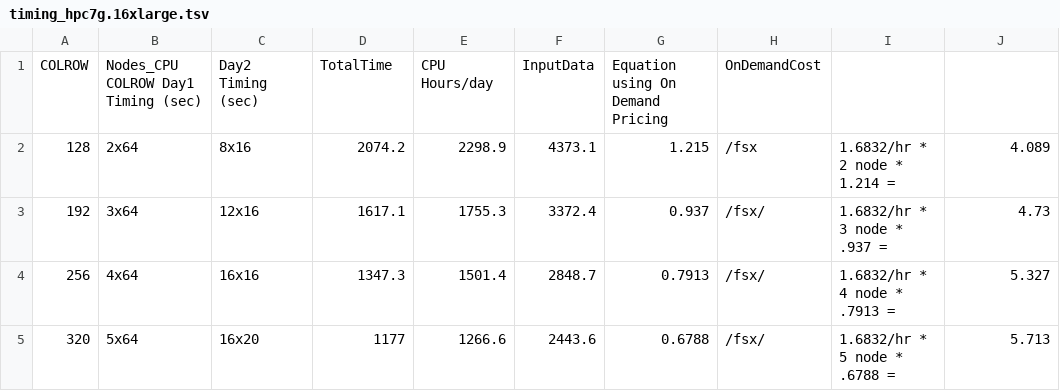
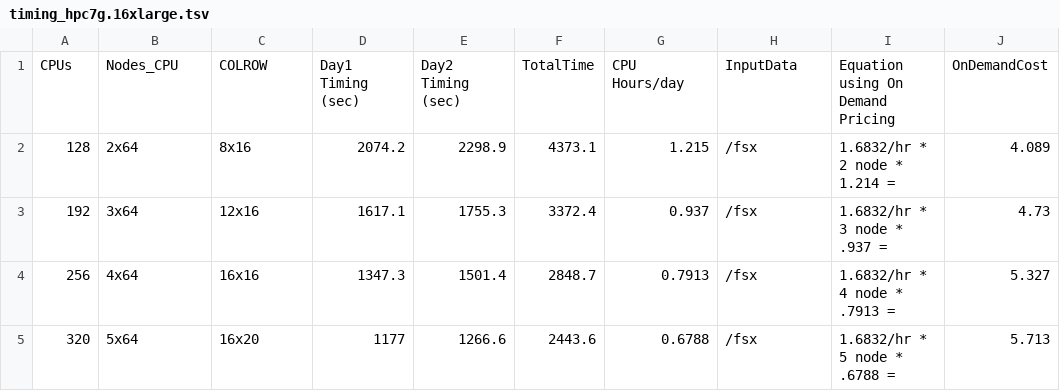
Before and after one commit to CMASCenter/pcluster-cmaq, a TSV file: docs/user_guide_pcluster/post/qa/timing_hpc7g.16xlarge.tsv, drawn as a sheet.

```diff
--- a/docs/user_guide_pcluster/post/qa/timing_hpc7g.16xlarge.tsv
+++ b/docs/user_guide_pcluster/post/qa/timing_hpc7g.16xlarge.tsv
@@ -1,5 +1,5 @@
-COLROW	Nodes_CPU COLROW Day1 Timing (sec)	Day2 Timing (sec)	TotalTime	CPU Hours/day	InputData	Equation using On Demand Pricing	OnDemandCost
+CPUs	Nodes_CPU	COLROW	Day1 Timing (sec)	Day2 Timing (sec)	TotalTime	CPU Hours/day	InputData	Equation using On Demand Pricing	OnDemandCost
 128	2x64	8x16	2074.2	2298.9	4373.1	1.215	/fsx	1.6832/hr * 2 node * 1.214 =	4.089
-192	3x64	12x16	1617.1	1755.3	3372.4	0.937	/fsx/	1.6832/hr * 3 node * .937 =	4.73
-256	4x64	16x16	1347.3	1501.4	2848.7	0.7913	/fsx/	1.6832/hr * 4 node * .7913 =	5.327
-320	5x64	16x20	1177	1266.6	2443.6	0.6788	/fsx/	1.6832/hr * 5 node * .6788 =	5.713
+192	3x64	12x16	1617.1	1755.3	3372.4	0.937	/fsx	1.6832/hr * 3 node * .937 =	4.73
+256	4x64	16x16	1347.3	1501.4	2848.7	0.7913	/fsx	1.6832/hr * 4 node * .7913 =	5.327
+320	5x64	16x20	1177	1266.6	2443.6	0.6788	/fsx	1.6832/hr * 5 node * .6788 =	5.713
```
Also changed, not shown: 3 other files.
